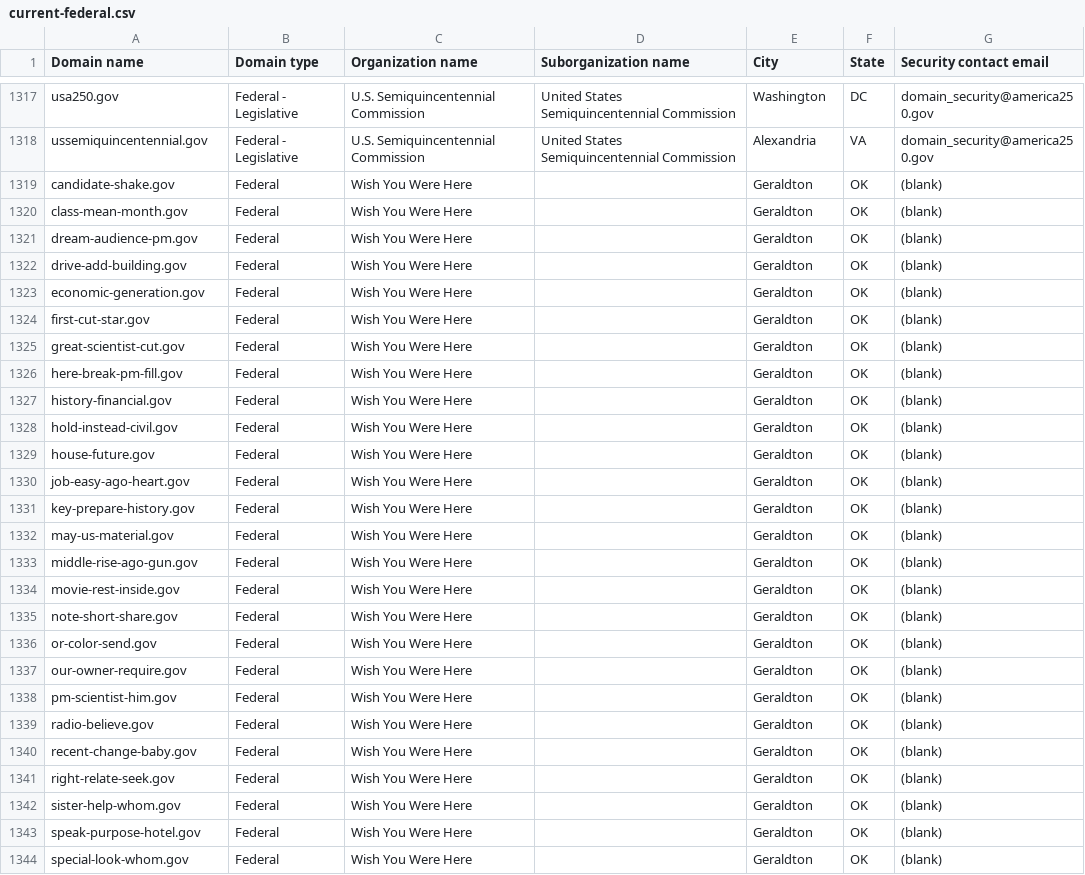
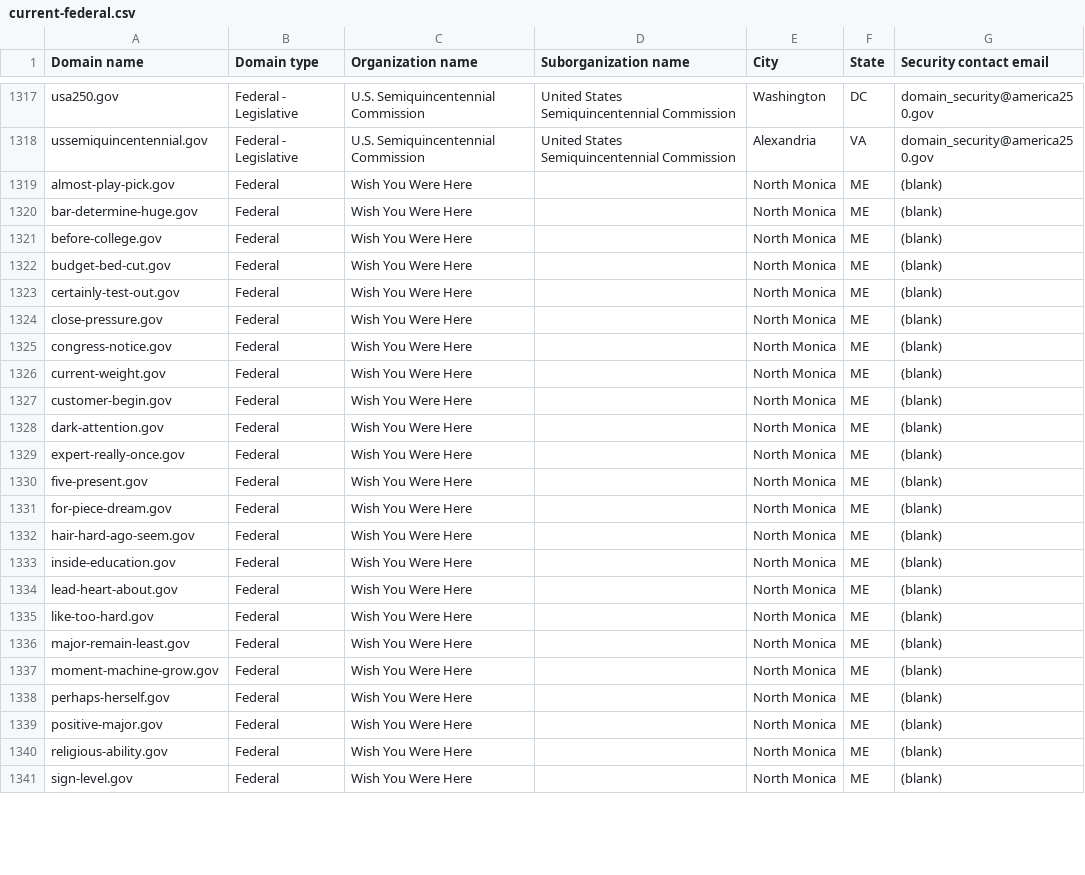
Before and after one commit to h-m-f-t/dotgov-data-staging, a CSV file: current-federal.csv, drawn as a sheet; only a part is shown, gaps mark what is left out; the diff covers the shown part only.

Commit message:
Flat: latest data (2026-11-21T14:30:58.989Z) {   "date": "2026-11-21T14:30:58.989Z",   "files": [     {       "name": "current-federal.csv",       "deltaBytes": 62,       "source": "https://getgov-staging.app.cloud.gov/api/v1/get-report/current-federal"     },     {       "name": "current-full.csv",       "deltaBytes": 689,       "source": "https://getgov-staging.app.cloud.gov/api/v1/get-report/current-full"     }   ] }

```diff
--- a/current-federal.csv
+++ b/current-federal.csv
@@ -1318,27 +1318,24 @@ usa250.gov,Federal - Legislative,U.S. Semiquincentennial Commission,United State
 ussemiquincentennial.gov,Federal - Legislative,U.S. Semiquincentennial Commission,United States Semiquincentennial Commission,Alexandria,VA,domain_security@america250.gov
-candidate-shake.gov,Federal,Wish You Were Here,,Geraldton,OK,(blank)
-class-mean-month.gov,Federal,Wish You Were Here,,Geraldton,OK,(blank)
-dream-audience-pm.gov,Federal,Wish You Were Here,,Geraldton,OK,(blank)
-drive-add-building.gov,Federal,Wish You Were Here,,Geraldton,OK,(blank)
-economic-generation.gov,Federal,Wish You Were Here,,Geraldton,OK,(blank)
-first-cut-star.gov,Federal,Wish You Were Here,,Geraldton,OK,(blank)
-great-scientist-cut.gov,Federal,Wish You Were Here,,Geraldton,OK,(blank)
-here-break-pm-fill.gov,Federal,Wish You Were Here,,Geraldton,OK,(blank)
-history-financial.gov,Federal,Wish You Were Here,,Geraldton,OK,(blank)
-hold-instead-civil.gov,Federal,Wish You Were Here,,Geraldton,OK,(blank)
-house-future.gov,Federal,Wish You Were Here,,Geraldton,OK,(blank)
-job-easy-ago-heart.gov,Federal,Wish You Were Here,,Geraldton,OK,(blank)
-key-prepare-history.gov,Federal,Wish You Were Here,,Geraldton,OK,(blank)
-may-us-material.gov,Federal,Wish You Were Here,,Geraldton,OK,(blank)
-middle-rise-ago-gun.gov,Federal,Wish You Were Here,,Geraldton,OK,(blank)
-movie-rest-inside.gov,Federal,Wish You Were Here,,Geraldton,OK,(blank)
-note-short-share.gov,Federal,Wish You Were Here,,Geraldton,OK,(blank)
-or-color-send.gov,Federal,Wish You Were Here,,Geraldton,OK,(blank)
-our-owner-require.gov,Federal,Wish You Were Here,,Geraldton,OK,(blank)
-pm-scientist-him.gov,Federal,Wish You Were Here,,Geraldton,OK,(blank)
-radio-believe.gov,Federal,Wish You Were Here,,Geraldton,OK,(blank)
-recent-change-baby.gov,Federal,Wish You Were Here,,Geraldton,OK,(blank)
-right-relate-seek.gov,Federal,Wish You Were Here,,Geraldton,OK,(blank)
-sister-help-whom.gov,Federal,Wish You Were Here,,Geraldton,OK,(blank)
-speak-purpose-hotel.gov,Federal,Wish You Were Here,,Geraldton,OK,(blank)
-special-look-whom.gov,Federal,Wish You Were Here,,Geraldton,OK,(blank)
+almost-play-pick.gov,Federal,Wish You Were Here,,North Monica,ME,(blank)
+bar-determine-huge.gov,Federal,Wish You Were Here,,North Monica,ME,(blank)
+before-college.gov,Federal,Wish You Were Here,,North Monica,ME,(blank)
+budget-bed-cut.gov,Federal,Wish You Were Here,,North Monica,ME,(blank)
+certainly-test-out.gov,Federal,Wish You Were Here,,North Monica,ME,(blank)
+close-pressure.gov,Federal,Wish You Were Here,,North Monica,ME,(blank)
+congress-notice.gov,Federal,Wish You Were Here,,North Monica,ME,(blank)
+current-weight.gov,Federal,Wish You Were Here,,North Monica,ME,(blank)
+customer-begin.gov,Federal,Wish You Were Here,,North Monica,ME,(blank)
+dark-attention.gov,Federal,Wish You Were Here,,North Monica,ME,(blank)
+expert-really-once.gov,Federal,Wish You Were Here,,North Monica,ME,(blank)
+five-present.gov,Federal,Wish You Were Here,,North Monica,ME,(blank)
+for-piece-dream.gov,Federal,Wish You Were Here,,North Monica,ME,(blank)
+hair-hard-ago-seem.gov,Federal,Wish You Were Here,,North Monica,ME,(blank)
+inside-education.gov,Federal,Wish You Were Here,,North Monica,ME,(blank)
+lead-heart-about.gov,Federal,Wish You Were Here,,North Monica,ME,(blank)
+like-too-hard.gov,Federal,Wish You Were Here,,North Monica,ME,(blank)
+major-remain-least.gov,Federal,Wish You Were Here,,North Monica,ME,(blank)
+moment-machine-grow.gov,Federal,Wish You Were Here,,North Monica,ME,(blank)
+perhaps-herself.gov,Federal,Wish You Were Here,,North Monica,ME,(blank)
+positive-major.gov,Federal,Wish You Were Here,,North Monica,ME,(blank)
+religious-ability.gov,Federal,Wish You Were Here,,North Monica,ME,(blank)
+sign-level.gov,Federal,Wish You Were Here,,North Monica,ME,(blank)
```
Also changed, not shown: 3 added rows and 18 edited cells elsewhere in this file, 1 other file.
